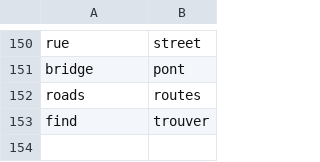
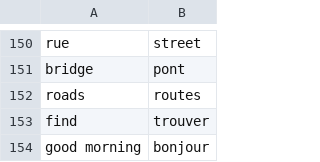
Before and after one commit to andervies/Flashy, a CSV file: data/french_words.csv, drawn as a sheet; only a part is shown, gaps mark what is left out.

Commit message:
Update french_words.csv

```diff
--- a/data/french_words.csv
+++ b/data/french_words.csv
@@ -153 +153,2 @@ roads,routes
 find,trouver
+good morning,bonjour
```
